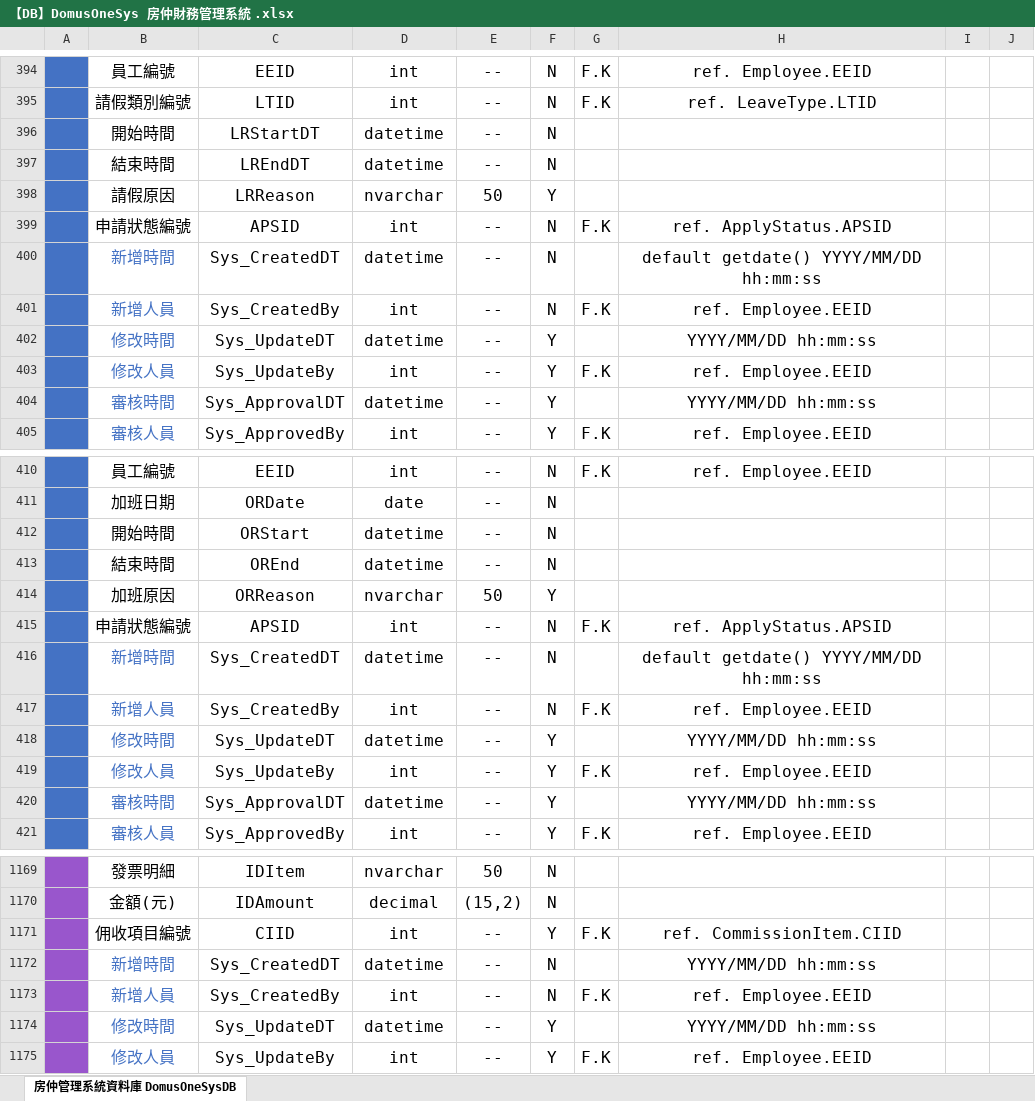
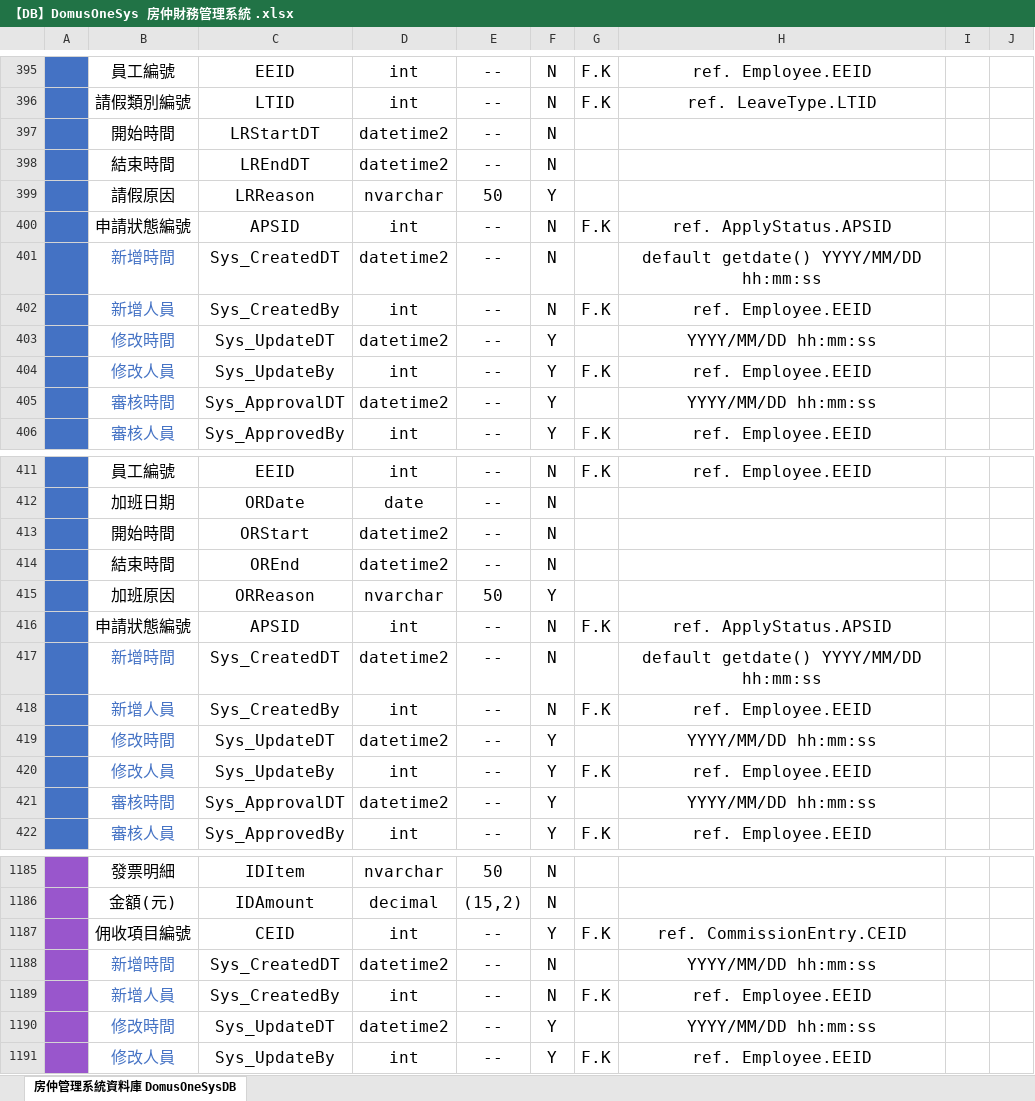
Before and after one commit to Violet-Liou/04_SystemAnalysis, an Excel workbook: 房仲財務管理系統/【DB】DomusOneSys 房仲財務管理系統 .xlsx, sheet 房仲管理系統資料庫 DomusOneSysDB, drawn as a sheet; only a part is shown, gaps mark what is left out; values as stored, in another font and other column widths than the file's, no borders; charts and pictures not drawn; addresses are those after the commit; the diff covers the shown part only; the diff names each change by its address in the sheet, - before the commit and + after, or states it on an @@ line.

```diff
--- a/房仲財務管理系統/【DB】DomusOneSys 房仲財務管理系統 .xlsx (sheet 房仲管理系統資料庫 DomusOneSysDB)
+++ b/房仲財務管理系統/【DB】DomusOneSys 房仲財務管理系統 .xlsx (sheet 房仲管理系統資料庫 DomusOneSysDB)
-D397:D398: datetime
+D397:D398: datetime2
-D401: datetime
+D401: datetime2
-D403: datetime
+D403: datetime2
-D405: datetime
+D405: datetime2
-D413:D414: datetime
+D413:D414: datetime2
-D417: datetime
+D417: datetime2
-D419: datetime
+D419: datetime2
-D421: datetime
+D421: datetime2
-C1187: CIID
+C1187: CEID
-H1187: ref. CommissionItem.CIID
+H1187: ref. CommissionEntry.CEID
-D1188: datetime
+D1188: datetime2
-D1190: datetime
+D1190: datetime2
```
Also changed, not shown: 16 added rows and 257 edited cells elsewhere in this sheet, charts or pictures, 7 other files.
